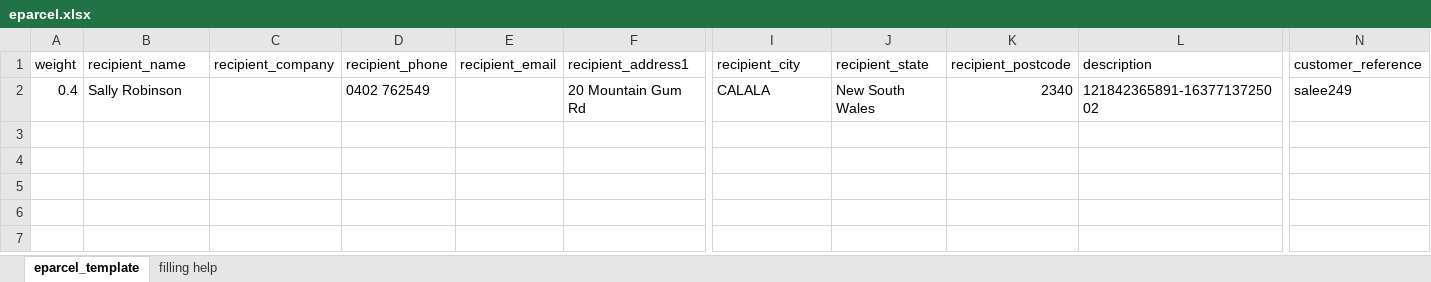
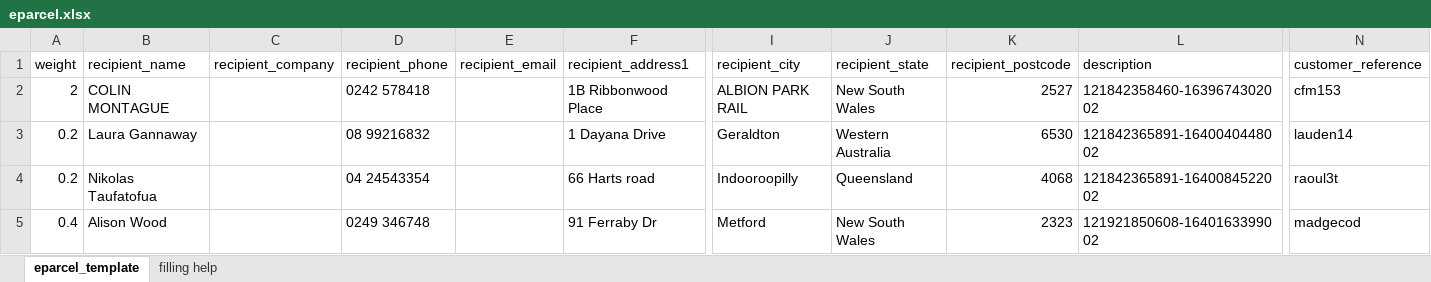
Before and after one commit to sea129/kbay, an Excel workbook: frontend/web/labels/1/eparcel.xlsx, sheet eparcel_template, drawn as a sheet; only a part is shown, gaps mark what is left out; values as stored, in another font and other column widths than the file's, no borders; addresses are those after the commit; rows hold the shown columns only; the diff names each change by its address in the sheet, - before the commit and + after, or states it on an @@ line.

Commit message:
print label with order by and customer count

```diff
--- a/frontend/web/labels/1/eparcel.xlsx (sheet eparcel_template)
+++ b/frontend/web/labels/1/eparcel.xlsx (sheet eparcel_template)
+row 2: 2 | COLIN MONTAGUE |  | 0242 578418 |  | 1B Ribbonwood Place | ALBION PARK RAIL | New South Wales | 2527 | 121842358460-1639674302002 | cfm153
+row 3: 0.2 | Laura Gannaway |  | 08 99216832 |  | 1 Dayana Drive | Geraldton | Western Australia | 6530 | 121842365891-1640040448002 | lauden14
+row 4: 0.2 | Nikolas Taufatofua |  | 04 24543354 |  | 66 Harts road | Indooroopilly | Queensland | 4068 | 121842365891-1640084522002 | raoul3t
-B5 (recipient_name): Sally Robinson
+B5 (recipient_name): Alison Wood
-D5 (recipient_phone): 0402 762549
+D5 (recipient_phone): 0249 346748
-F5 (recipient_address1): 20 Mountain Gum Rd
+F5 (recipient_address1): 91 Ferraby Dr
-I5 (recipient_city): CALALA
+I5 (recipient_city): Metford
-K5 (recipient_postcode): 2340
+K5 (recipient_postcode): 2323
-L5 (description): 121842365891-1637713725002
+L5 (description): 121921850608-1640163399002
-N5 (customer_reference): salee249
+N5 (customer_reference): madgecod
```
Also changed, not shown: 9 other files.
